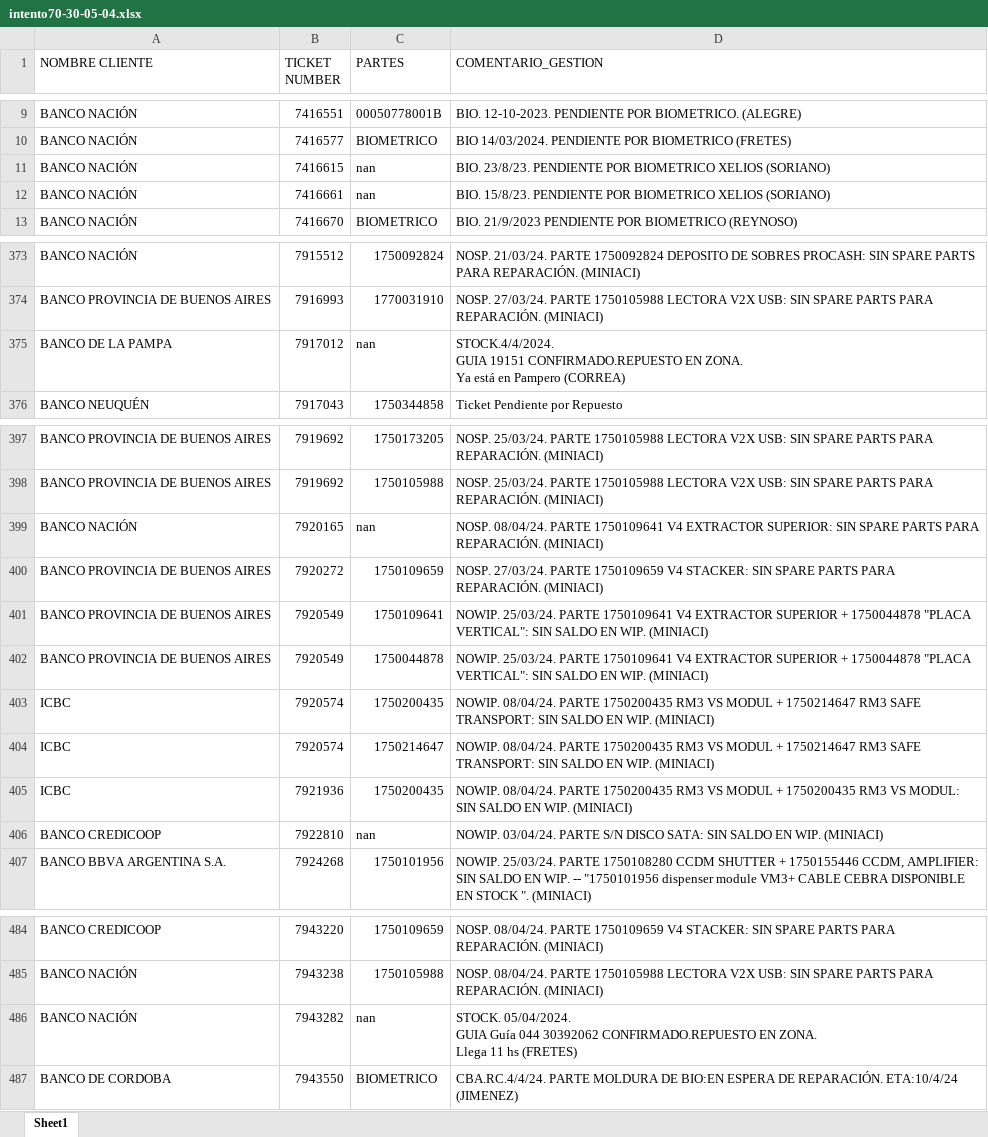
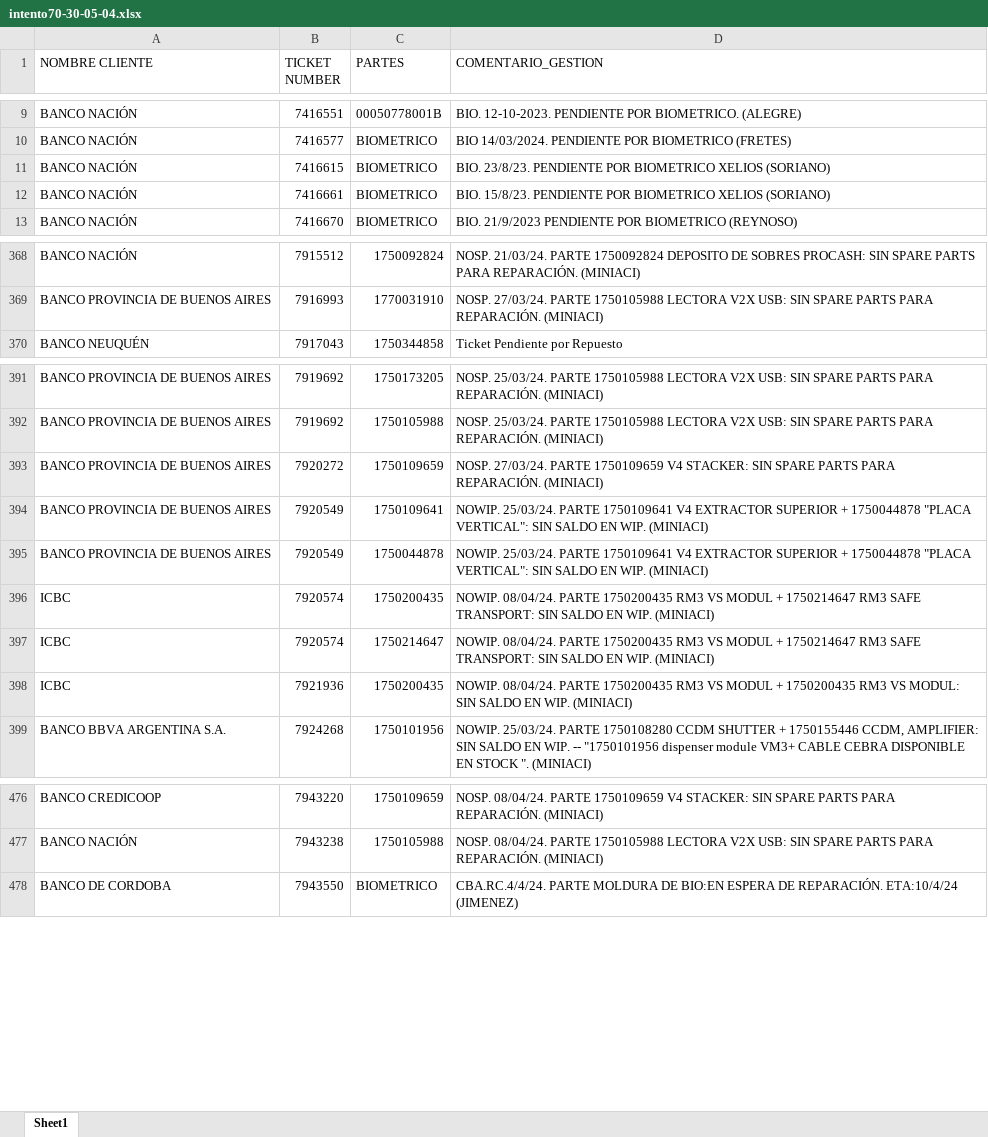
Before and after one commit to lucasrdrz/testdn, an Excel workbook: intento70-30-05-04.xlsx, sheet Sheet1, drawn as a sheet; only a part is shown, gaps mark what is left out; values as stored, in another font and other column widths than the file's, no cell formats; ↵ is a line break in a cell; the diff covers the shown part only; the diff names each change by its address in the sheet, - before the commit and + after, or states it on an @@ line.

```diff
--- a/intento70-30-05-04.xlsx (sheet Sheet1)
+++ b/intento70-30-05-04.xlsx (sheet Sheet1)
-C11:C12 (PARTES): nan
+C11:C12 (PARTES): BIOMETRICO
-row 375: BANCO DE LA PAMPA | 7917012 | nan | STOCK.4/4/2024. ↵ GUIA 19151 CONFIRMADO.REPUESTO EN ZONA. ↵ Ya está en Pampero (CORREA)
-row 399: BANCO NACIÓN | 7920165 | nan | NOSP. 08/04/24. PARTE 1750109641 V4 EXTRACTOR SUPERIOR: SIN SPARE PARTS PARA REPARACIÓN. (MINIACI)
-row 406: BANCO CREDICOOP | 7922810 | nan | NOWIP. 03/04/24. PARTE S/N DISCO SATA: SIN SALDO EN WIP. (MINIACI)
-row 486: BANCO NACIÓN | 7943282 | nan | STOCK. 05/04/2024. ↵ GUIA Guía 044 30392062 CONFIRMADO.REPUESTO EN ZONA. ↵ Llega 11 hs (FRETES)
```
Also changed, not shown: 5 removed rows and 4 edited cells elsewhere in this sheet, cell formats.
